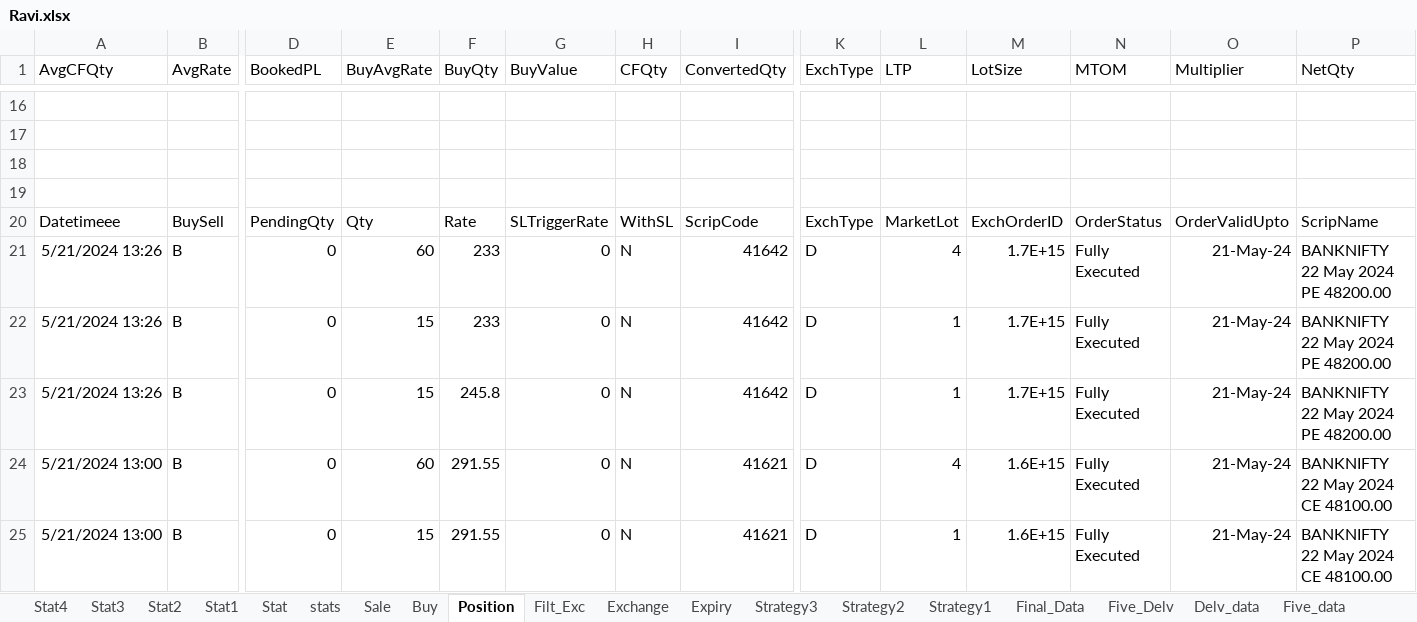
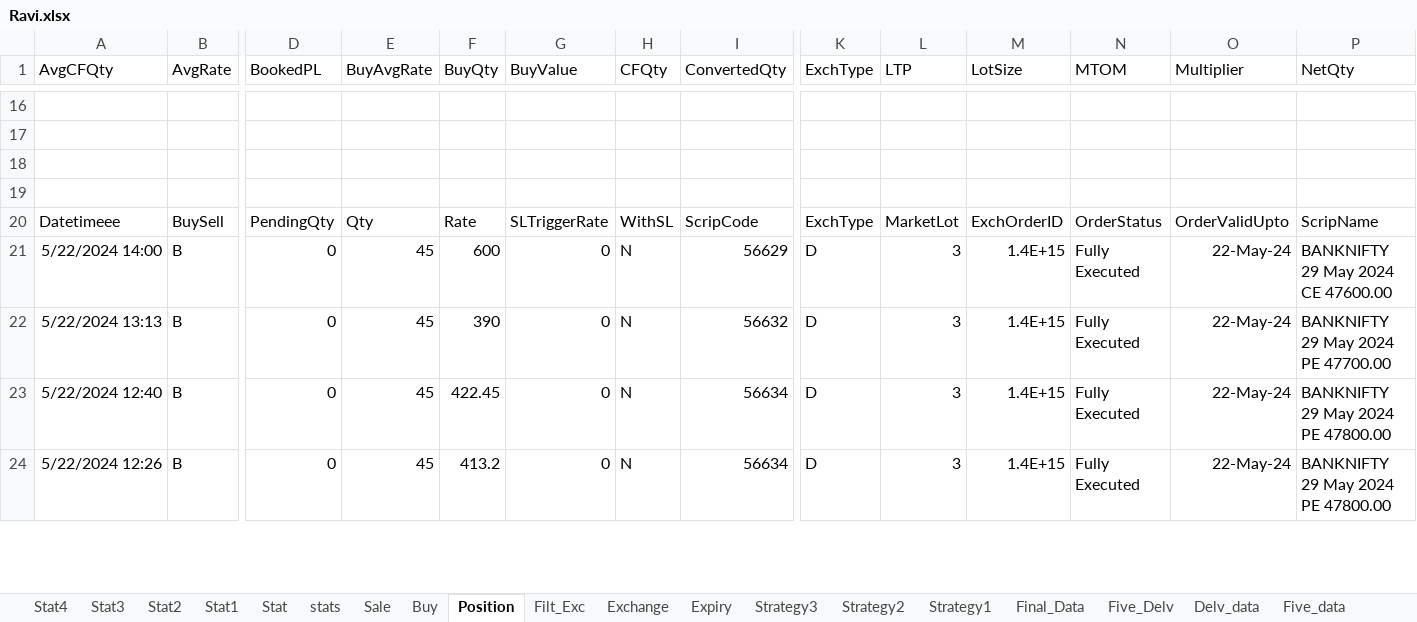
Before and after one commit to mkbairwa942/mkbairwa, an Excel workbook: Ravi.xlsx, sheet Position, drawn as a sheet; only a part is shown, gaps mark what is left out; values as stored, in another font and other column widths than the file's, no borders; rows hold the shown columns only; the diff covers the shown part only; the diff names each change by its address in the sheet, - before the commit and + after, or states it on an @@ line.

```diff
--- a/Ravi.xlsx (sheet Position)
+++ b/Ravi.xlsx (sheet Position)
-A21 (AvgCFQty): 5/21/2024 13:26
+A21 (AvgCFQty): 5/22/2024 14:00
-E21 (BuyAvgRate): 60
+E21 (BuyAvgRate): 45
-F21 (BuyQty): 233
+F21 (BuyQty): 600
-I21 (ConvertedQty): 41642
+I21 (ConvertedQty): 56629
-L21 (LTP): 4
+L21 (LTP): 3
-M21:M23 (LotSize): 1.7E+15
+M21:M23 (LotSize): 1.4E+15
-O21:O24 (Multiplier): 21-May-24
+O21:O24 (Multiplier): 22-May-24
-P21 (NetQty): BANKNIFTY 22 May 2024 PE 48200.00
+P21 (NetQty): BANKNIFTY 29 May 2024 CE 47600.00
-A22 (AvgCFQty): 5/21/2024 13:26
+A22 (AvgCFQty): 5/22/2024 13:13
-E22:E23 (BuyAvgRate): 15
+E22:E23 (BuyAvgRate): 45
-F22 (BuyQty): 233
+F22 (BuyQty): 390
-I22 (ConvertedQty): 41642
+I22 (ConvertedQty): 56632
-L22:L23 (LTP): 1
+L22:L23 (LTP): 3
-P22 (NetQty): BANKNIFTY 22 May 2024 PE 48200.00
+P22 (NetQty): BANKNIFTY 29 May 2024 PE 47700.00
-A23 (AvgCFQty): 5/21/2024 13:26
+A23 (AvgCFQty): 5/22/2024 12:40
-F23 (BuyQty): 245.8
+F23 (BuyQty): 422.45
-I23 (ConvertedQty): 41642
+I23 (ConvertedQty): 56634
-P23 (NetQty): BANKNIFTY 22 May 2024 PE 48200.00
+P23 (NetQty): BANKNIFTY 29 May 2024 PE 47800.00
-A24 (AvgCFQty): 5/21/2024 13:00
+A24 (AvgCFQty): 5/22/2024 12:26
-E24 (BuyAvgRate): 60
+E24 (BuyAvgRate): 45
-F24 (BuyQty): 291.55
+F24 (BuyQty): 413.2
-I24 (ConvertedQty): 41621
+I24 (ConvertedQty): 56634
-L24 (LTP): 4
+L24 (LTP): 3
-M24 (LotSize): 1.6E+15
+M24 (LotSize): 1.4E+15
-P24 (NetQty): BANKNIFTY 22 May 2024 CE 48100.00
+P24 (NetQty): BANKNIFTY 29 May 2024 PE 47800.00
-row 25: 5/21/2024 13:00 | B | 0 | 15 | 291.55 | 0 | N | 41621 | D | 1 | 1.6E+15 | Fully Executed | 21-May-24 | BANKNIFTY 22 May 2024 CE 48100.00
```
Also changed, not shown: 1 removed row and 41 edited cells elsewhere in this sheet, sheet stats, sheet Sale, sheet Buy, sheet Filt_Exc, 1 other file.
